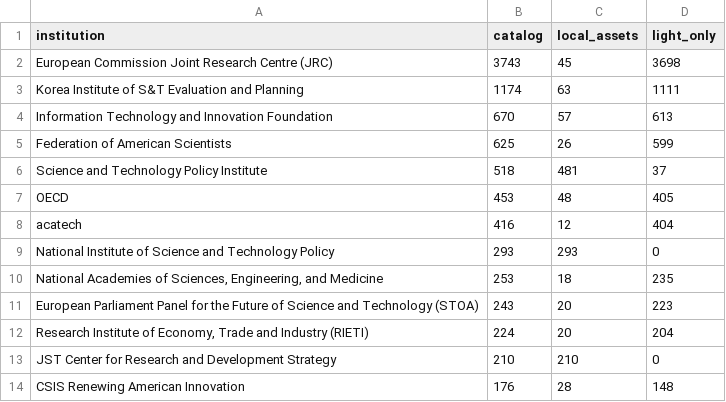
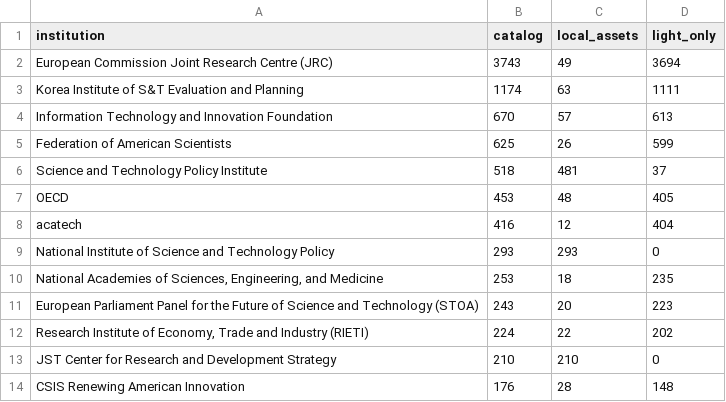
Before and after one commit to zhonghuaongteng/thinktank-report-archive, a CSV file: 国际主要科技智库观点演变_研判/211_机构采集进度.csv, drawn as a sheet; only a part is shown.

```diff
--- a/国际主要科技智库观点演变_研判/211_机构采集进度.csv
+++ b/国际主要科技智库观点演变_研判/211_机构采集进度.csv
@@ -1,3 +1,3 @@
 institution,catalog,local_assets,light_only
-European Commission Joint Research Centre (JRC),3743,45,3698
+European Commission Joint Research Centre (JRC),3743,49,3694
 Korea Institute of S&T Evaluation and Planning,1174,63,1111
@@ -11,3 +11,3 @@ National Institute of Science and Technology Policy,293,293,0
 European Parliament Panel for the Future of Science and Technology (STOA),243,20,223
-"Research Institute of Economy, Trade and Industry (RIETI)",224,20,204
+"Research Institute of Economy, Trade and Industry (RIETI)",224,22,202
 JST Center for Research and Development Strategy,210,210,0
```
Also changed, not shown: 国际主要科技智库观点演变_研判/194_RIETI科技创新与中国近十年轻量总目录.csv, 国际主要科技智库观点演变_研判/69_机构节点主题覆盖缺口矩阵.csv, 30 other files.
